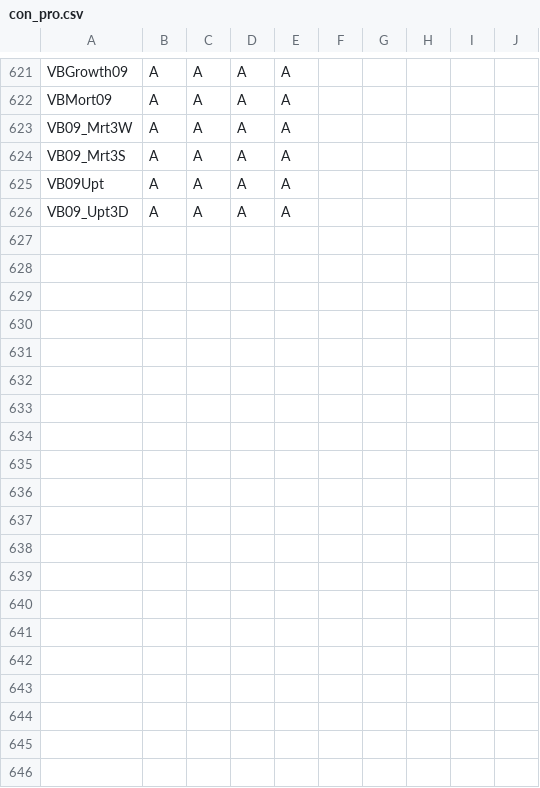
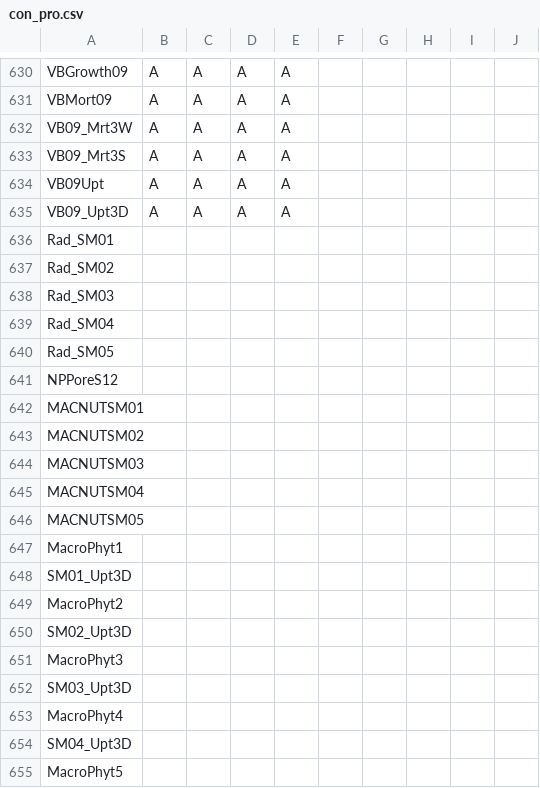
Before and after one commit to eawag-surface-waters-research/Delft3D, a CSV file: src/engines_gpl/waq/packages/waq_kernel/src/waq_tables/con_pro.csv, drawn as a sheet; only a part is shown, gaps mark what is left out; the diff covers the shown part only.

```diff
--- a/src/engines_gpl/waq/packages/waq_kernel/src/waq_tables/con_pro.csv
+++ b/src/engines_gpl/waq/packages/waq_kernel/src/waq_tables/con_pro.csv
@@ -627 +636,21 @@
 "VB09_Upt3D",A,A,A,A,
+"Rad_SM01  ", , , , ,
+"Rad_SM02  ", , , , ,
+"Rad_SM03  ", , , , ,
+"Rad_SM04  ", , , , ,
+"Rad_SM05  ", , , , ,
+"NPPoreS12 ", , , , ,
+"MACNUTSM01", , , , ,
+"MACNUTSM02", , , , ,
+"MACNUTSM03", , , , ,
+"MACNUTSM04", , , , ,
+"MACNUTSM05", , , , ,
+"MacroPhyt1", , , , ,
+"SM01_Upt3D", , , , ,
+"MacroPhyt2", , , , ,
+"SM02_Upt3D", , , , ,
+"MacroPhyt3", , , , ,
+"SM03_Upt3D", , , , ,
+"MacroPhyt4", , , , ,
+"SM04_Upt3D", , , , ,
+"MacroPhyt5", , , , ,
```
Also changed, not shown: 20 added rows elsewhere in this file, src/engines_gpl/waq/packages/waq_kernel/src/waq_tables/con_sub.csv, src/engines_gpl/waq/packages/waq_kernel/src/waq_tables/fortran.csv, 6 other files.
